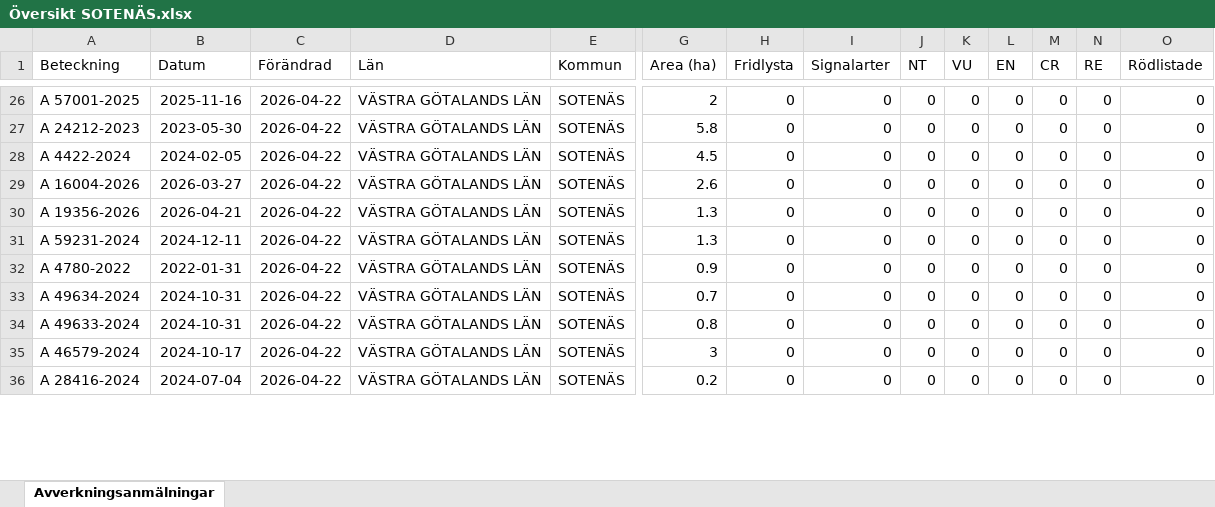
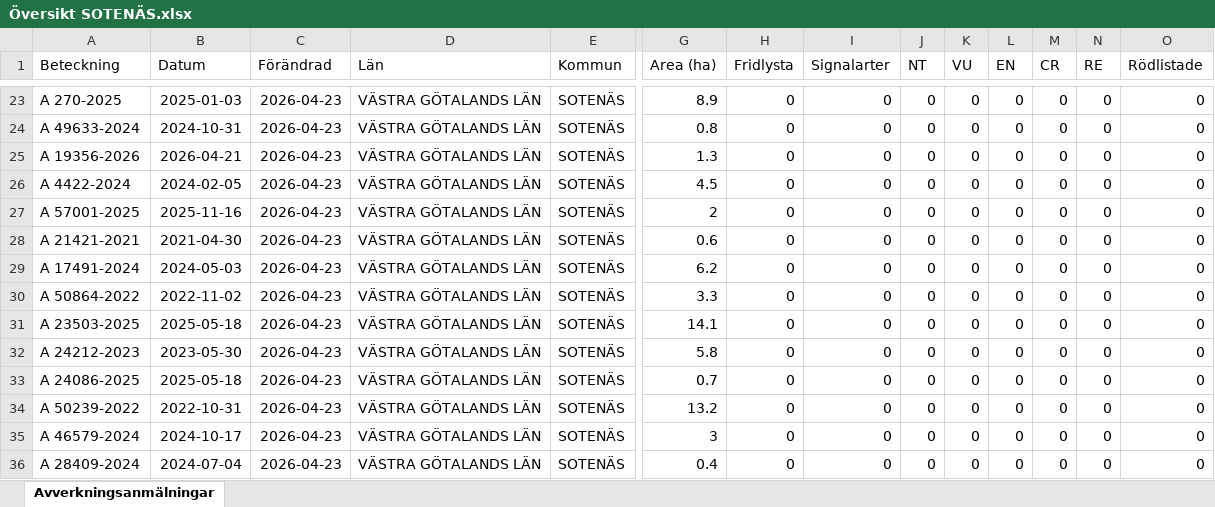
Before and after one commit to klasma/Logging_1427, an Excel workbook: Översikt SOTENÄS.xlsx, sheet Avverkningsanmälningar, drawn as a sheet; only a part is shown, gaps mark what is left out; values as stored, in another font and other column widths than the file's, no borders; addresses are those after the commit; rows hold the shown columns only; the diff covers the shown part only; the diff names each change by its address in the sheet, - before the commit and + after, or states it on an @@ line.

```diff
--- a/Översikt SOTENÄS.xlsx (sheet Avverkningsanmälningar)
+++ b/Översikt SOTENÄS.xlsx (sheet Avverkningsanmälningar)
-A23 (Beteckning): A 57001-2025
+A23 (Beteckning): A 270-2025
-B23 (Datum): 2025-11-16
+B23 (Datum): 2025-01-03
-C23:C24 (Förändrad): 2026-04-22
+C23:C24 (Förändrad): 2026-04-23
-G23 (Area (ha)): 2
+G23 (Area (ha)): 8.9
-A24 (Beteckning): A 24212-2023
+A24 (Beteckning): A 49633-2024
-B24 (Datum): 2023-05-30
+B24 (Datum): 2024-10-31
-G24 (Area (ha)): 5.8
+G24 (Area (ha)): 0.8
+row 25: A 19356-2026 | 2026-04-21 | 2026-04-23 | VÄSTRA GÖTALANDS LÄN | SOTENÄS | 1.3 | 0 | 0 | 0 | 0 | 0 | 0 | 0 | 0
-C26:C30 (Förändrad): 2026-04-22
+C26:C30 (Förändrad): 2026-04-23
-A27 (Beteckning): A 16004-2026
+A27 (Beteckning): A 57001-2025
-B27 (Datum): 2026-03-27
+B27 (Datum): 2025-11-16
-G27 (Area (ha)): 2.6
+G27 (Area (ha)): 2
-A28 (Beteckning): A 19356-2026
+A28 (Beteckning): A 21421-2021
-B28 (Datum): 2026-04-21
+B28 (Datum): 2021-04-30
-G28 (Area (ha)): 1.3
+G28 (Area (ha)): 0.6
-A29 (Beteckning): A 59231-2024
+A29 (Beteckning): A 17491-2024
-B29 (Datum): 2024-12-11
+B29 (Datum): 2024-05-03
-G29 (Area (ha)): 1.3
+G29 (Area (ha)): 6.2
-A30 (Beteckning): A 4780-2022
+A30 (Beteckning): A 50864-2022
-B30 (Datum): 2022-01-31
+B30 (Datum): 2022-11-02
-G30 (Area (ha)): 0.9
+G30 (Area (ha)): 3.3
+row 31: A 23503-2025 | 2025-05-18 | 2026-04-23 | VÄSTRA GÖTALANDS LÄN | SOTENÄS | 14.1 | 0 | 0 | 0 | 0 | 0 | 0 | 0 | 0
+row 32: A 24212-2023 | 2023-05-30 | 2026-04-23 | VÄSTRA GÖTALANDS LÄN | SOTENÄS | 5.8 | 0 | 0 | 0 | 0 | 0 | 0 | 0 | 0
-A33 (Beteckning): A 49634-2024
+A33 (Beteckning): A 24086-2025
-B33 (Datum): 2024-10-31
+B33 (Datum): 2025-05-18
-C33:C36 (Förändrad): 2026-04-22
+C33:C36 (Förändrad): 2026-04-23
-A34 (Beteckning): A 49633-2024
+A34 (Beteckning): A 50239-2022
-B34 (Datum): 2024-10-31
+B34 (Datum): 2022-10-31
-G34 (Area (ha)): 0.8
+G34 (Area (ha)): 13.2
-A36 (Beteckning): A 28416-2024
+A36 (Beteckning): A 28409-2024
-G36 (Area (ha)): 0.2
+G36 (Area (ha)): 0.4
```
Also changed, not shown: 3 removed rows and 53 edited cells elsewhere in this sheet, artfynd/A 24036-2025 artfynd.xlsx, artfynd/A 24087-2025 artfynd.xlsx, 19 other files.
